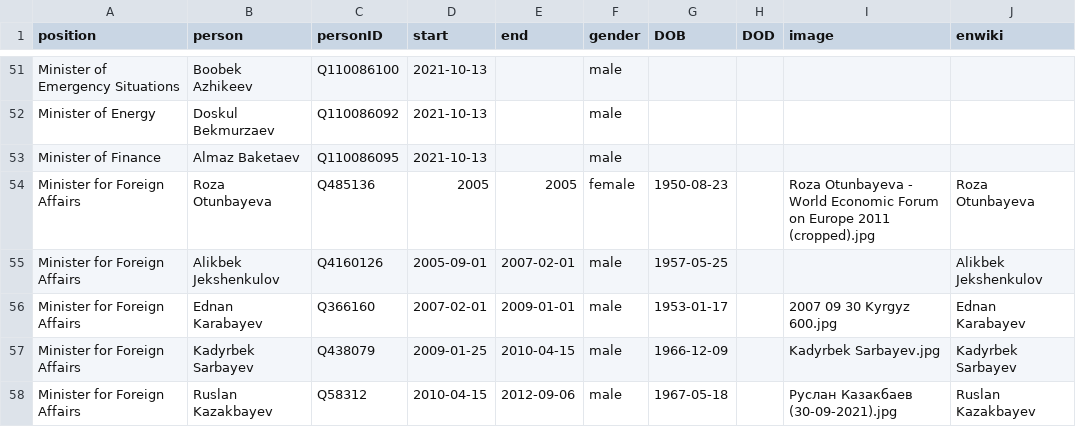
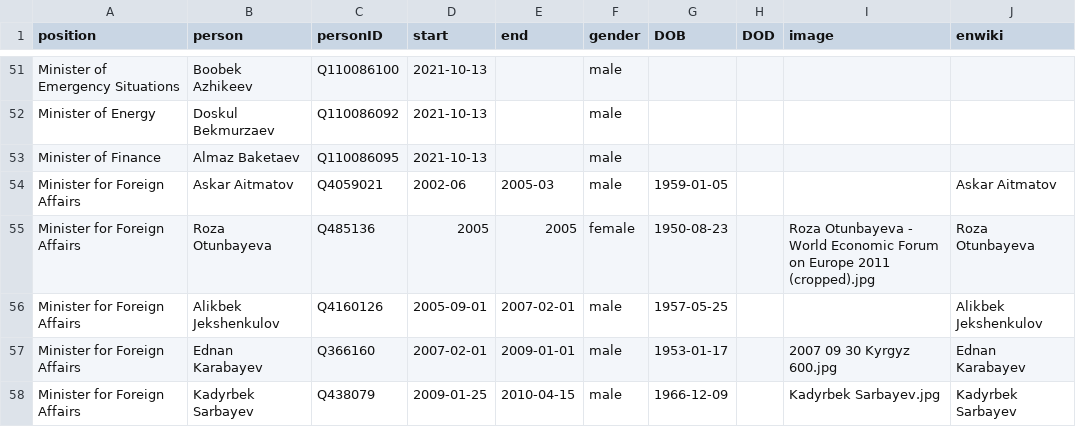
Before and after one commit to every-politician-scrapers/kyrgyzstan-ministers, a CSV file: html/holders21.csv, drawn as a sheet; only a part is shown, gaps mark what is left out; the shorter side is filled out with more unchanged rows; the diff names each change by its address in the sheet, - before the commit and + after, or states it on an @@ line.

```diff
--- a/html/holders21.csv
+++ b/html/holders21.csv
+row 54: Minister for Foreign Affairs | Askar Aitmatov | Q4059021 | 2002-06 | 2005-03 | male | 1959-01-05 |  |  | Askar Aitmatov
```
Also changed, not shown: 1 other file.
